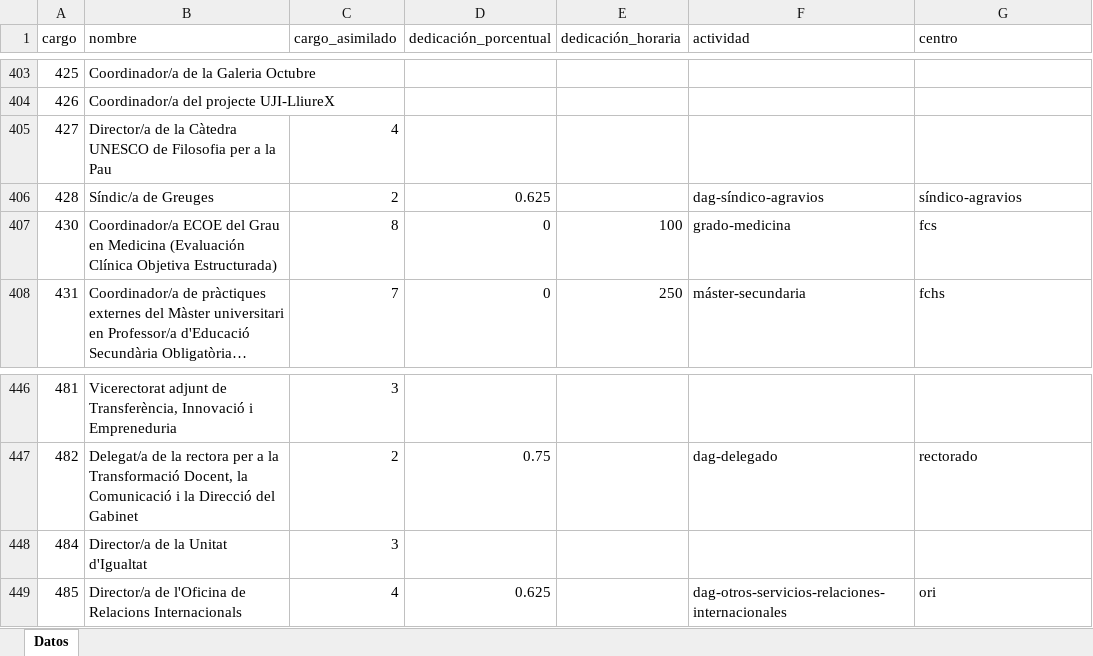
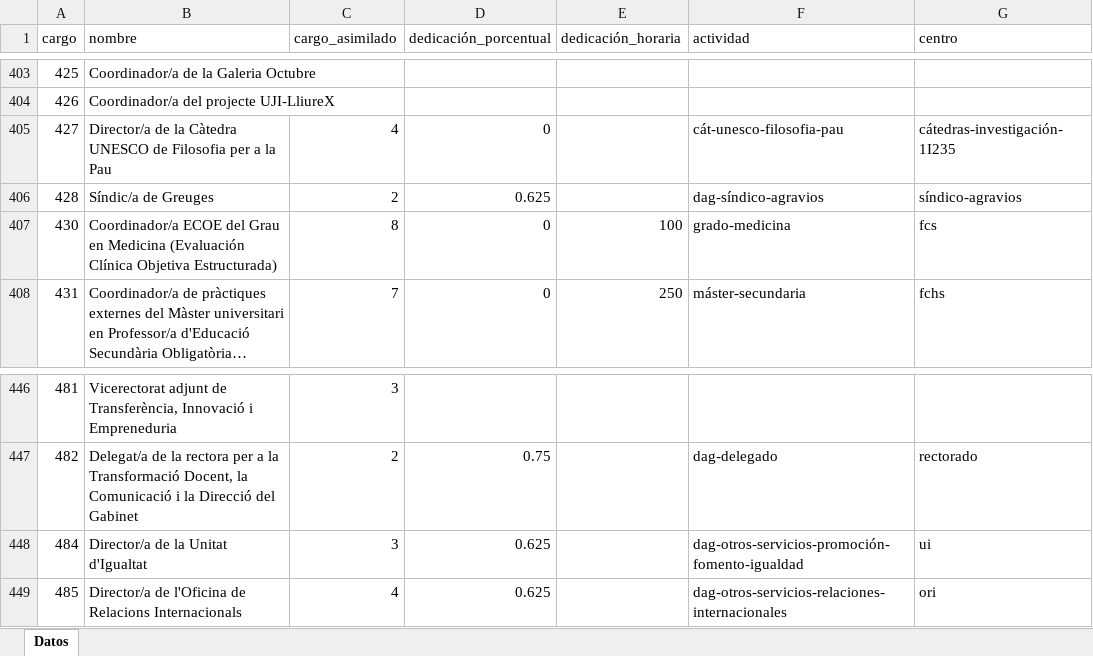
Before and after one commit to amarzal/coana, an Excel workbook: data/entrada/nóminas/cargos.xlsx, sheet Datos, drawn as a sheet; only a part is shown, gaps mark what is left out; long unchanged cells end in …; values as stored, in another font and other column widths than the file's, no borders; table styles not drawn; the diff covers the shown part only; the diff names each change by its address in the sheet, - before the commit and + after, or states it on an @@ line.

```diff
--- a/data/entrada/nóminas/cargos.xlsx (sheet Datos)
+++ b/data/entrada/nóminas/cargos.xlsx (sheet Datos)
-D405 (dedicación_porcentual): (empty)
+D405 (dedicación_porcentual): 0
-F405 (actividad): (empty)
+F405 (actividad): cát-unesco-filosofia-pau
-G405 (centro): (empty)
+G405 (centro): cátedras-investigación-1I235
-D448 (dedicación_porcentual): (empty)
+D448 (dedicación_porcentual): 0.625
-F448 (actividad): (empty)
+F448 (actividad): dag-otros-servicios-promoción-fomento-igualdad
-G448 (centro): (empty)
+G448 (centro): ui
```
Also changed, not shown: 19 edited cells elsewhere in this sheet, data/informes/cuadro_10_1.xlsx, data/informes/cuadro_10_3.xlsx, 15 other files.
